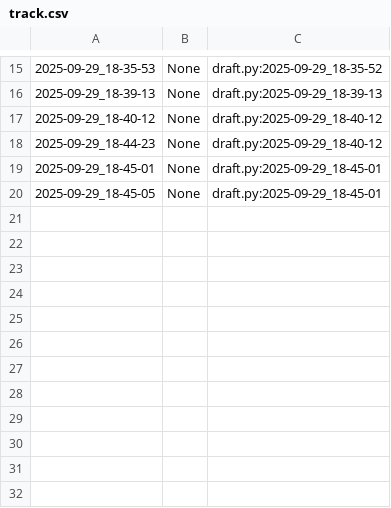
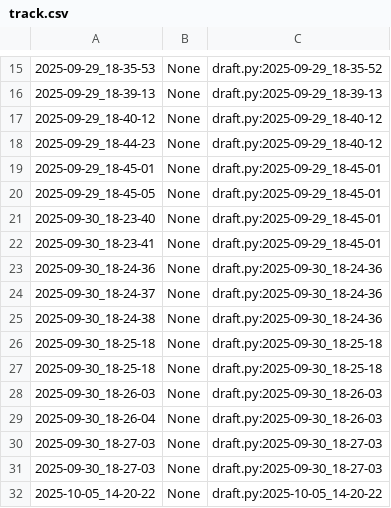
Before and after one commit to qxcode-course/poo-dd-ab-bloco-a-daysianedavid, a CSV file: poo/.tko/track/toalha/track.csv, drawn as a sheet; only a part is shown, gaps mark what is left out.

```diff
--- a/poo/.tko/track/toalha/track.csv
+++ b/poo/.tko/track/toalha/track.csv
@@ -20 +20,13 @@
 2025-09-29_18-45-05,None,draft.py:2025-09-29_18-45-01
+2025-09-30_18-23-40,None,draft.py:2025-09-29_18-45-01
+2025-09-30_18-23-41,None,draft.py:2025-09-29_18-45-01
+2025-09-30_18-24-36,None,draft.py:2025-09-30_18-24-36
+2025-09-30_18-24-37,None,draft.py:2025-09-30_18-24-36
+2025-09-30_18-24-38,None,draft.py:2025-09-30_18-24-36
+2025-09-30_18-25-18,None,draft.py:2025-09-30_18-25-18
+2025-09-30_18-25-18,None,draft.py:2025-09-30_18-25-18
+2025-09-30_18-26-03,None,draft.py:2025-09-30_18-26-03
+2025-09-30_18-26-04,None,draft.py:2025-09-30_18-26-03
+2025-09-30_18-27-03,None,draft.py:2025-09-30_18-27-03
+2025-09-30_18-27-03,None,draft.py:2025-09-30_18-27-03
+2025-10-05_14-20-22,None,draft.py:2025-10-05_14-20-22
```
Also changed, not shown: 12 other files.
